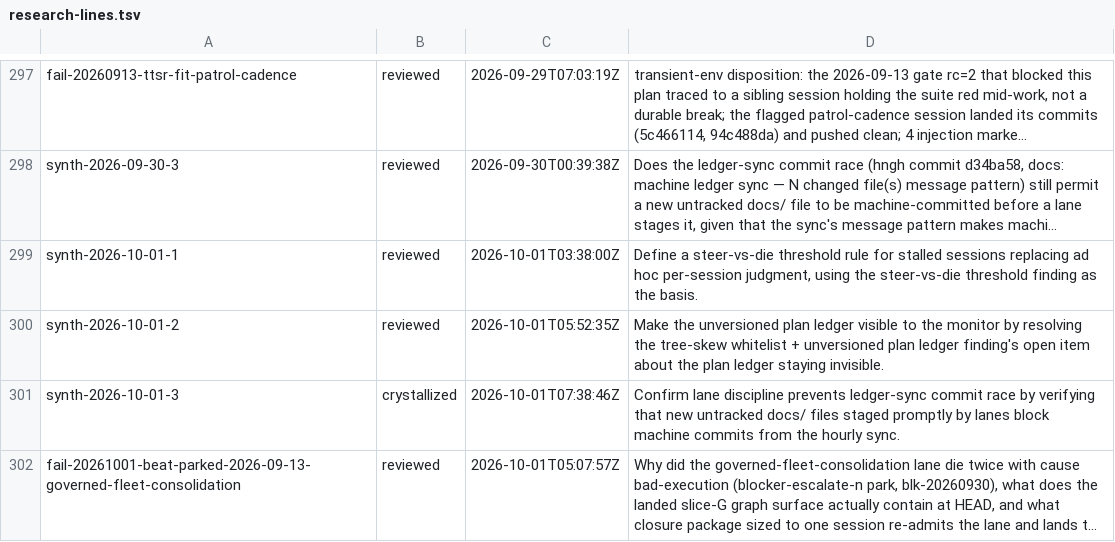
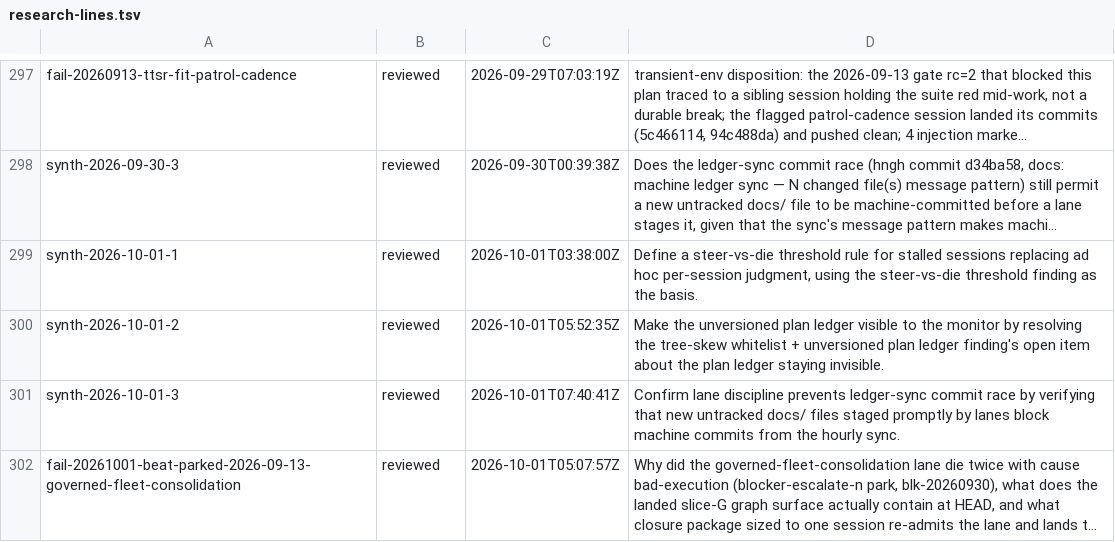
Before and after one commit to boundring/hngh, a TSV file: automation/research-lines.tsv, drawn as a sheet; only a part is shown, gaps mark what is left out; long unchanged cells end in …; the diff names each change by its address in the sheet, - before the commit and + after, or states it on an @@ line.

```diff
--- a/automation/research-lines.tsv
+++ b/automation/research-lines.tsv
-B301: crystallized
+B301: reviewed
-C301: 2026-10-01T07:38:46Z
+C301: 2026-10-01T07:40:41Z
```
Also changed, not shown: automation/research-dispositions.tsv.
